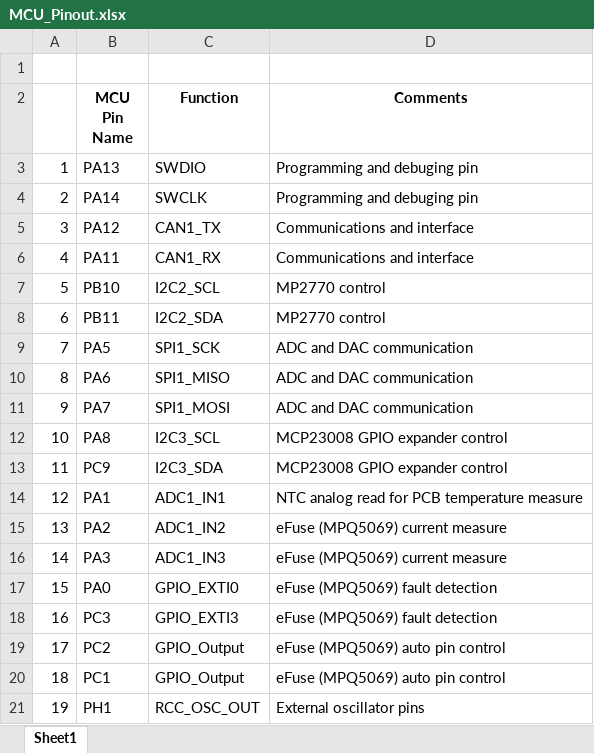
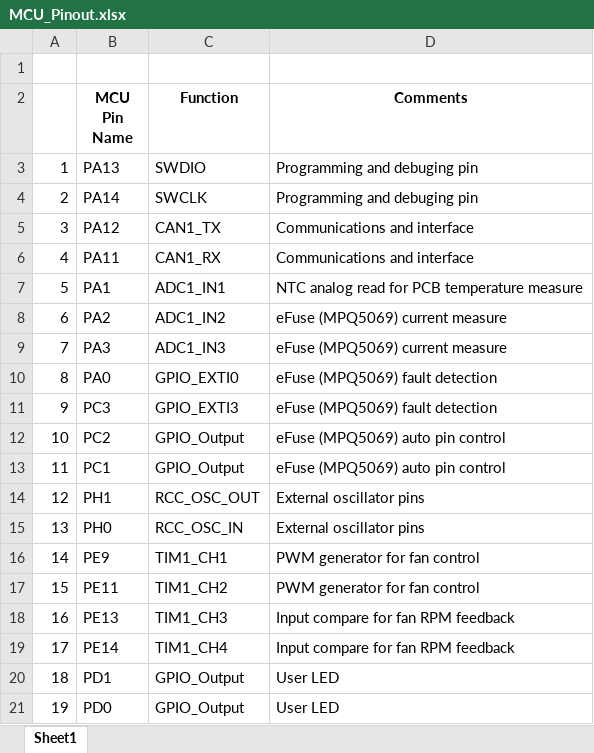
Before and after one commit to eTechRacing/CAPACIMETER, an Excel workbook: HW/1_Design documents/MCU_Pinout.xlsx, sheet Sheet1, drawn as a sheet; only a part is shown; the shorter side is filled out with more unchanged rows; values as stored, in another font and other column widths than the file's, no borders; charts and pictures not drawn; removed rows and columns are numbered as before the commit, all else as after; the diff covers the shown part only; the diff names each change by its address in the sheet, - before the commit and + after, or states it on an @@ line.

```diff
--- a/HW/1_Design documents/MCU_Pinout.xlsx (sheet Sheet1)
+++ b/HW/1_Design documents/MCU_Pinout.xlsx (sheet Sheet1)
-row 7: 5 | PB10 | I2C2_SCL | MP2770 control
-row 8: 6 | PB11 | I2C2_SDA | MP2770 control
-row 9: 7 | PA5 | SPI1_SCK | ADC and DAC communication
-row 10: 8 | PA6 | SPI1_MISO | ADC and DAC communication
-row 11: 9 | PA7 | SPI1_MOSI | ADC and DAC communication
-row 12: 10 | PA8 | I2C3_SCL | MCP23008 GPIO expander control
-row 13: 11 | PC9 | I2C3_SDA | MCP23008 GPIO expander control
@@ column A renumbered between rows 7 and 33 @@
```
Also changed, not shown: 3 added rows, 8 removed rows and 8 edited cells elsewhere in this sheet, charts or pictures, 27 other files.
